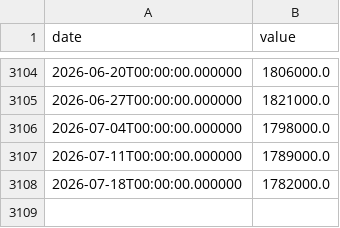
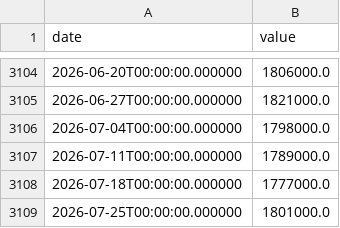
Before and after one commit to fartbagxp/economics, a CSV file: data/raw/ccsa.csv, drawn as a sheet; only a part is shown, gaps mark what is left out.

```diff
--- a/data/raw/ccsa.csv
+++ b/data/raw/ccsa.csv
@@ -3107,2 +3107,3 @@ date,value
 2026-07-11T00:00:00.000000,1789000.0
-2026-07-18T00:00:00.000000,1782000.0
+2026-07-18T00:00:00.000000,1777000.0
+2026-07-25T00:00:00.000000,1801000.0
```
Also changed, not shown: data/raw/dcoilbrenteu.csv, data/raw/dfedtarl.csv, 13 other files.
